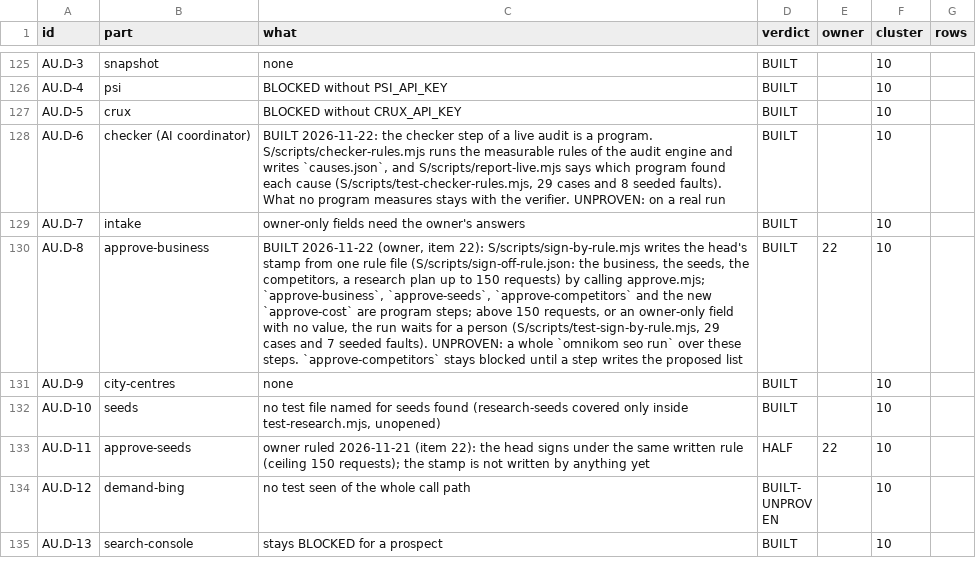
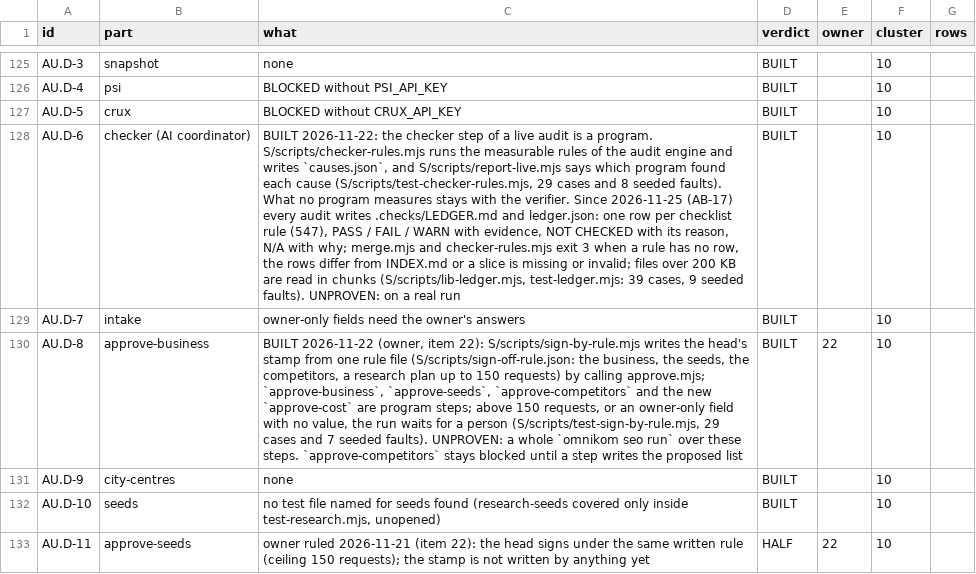
Before and after one commit to Omnikom-platform/omnikom-platform, a TSV file: work/map/parts.tsv, drawn as a sheet; only a part is shown, gaps mark what is left out; the shorter side is filled out with more unchanged rows; the diff names each change by its address in the sheet, - before the commit and + after, or states it on an @@ line.

```diff
--- a/work/map/parts.tsv
+++ b/work/map/parts.tsv
-C128 (what): …the verifier. UNPROVEN: on…
+C128 (what): …the verifier. Since 2026-11-25 (AB-17) every audit writes .checks/LEDGER.md and ledger.json: one row per checklist rule (547), PASS / FAIL / WARN with evidence, NOT CHECKED with its reason, N/A with why; merge.mjs and checker-rules.mjs exit 3 when a rule has no row, the rows differ from INDEX.md or a slice is missing or invalid; files over 200 KB are read in chunks (S/scripts/lib-ledger.mjs, test-ledger.mjs: 39 cases, 9 seeded faults). UNPROVEN: on…
```
Also changed, not shown: 20 other files.
